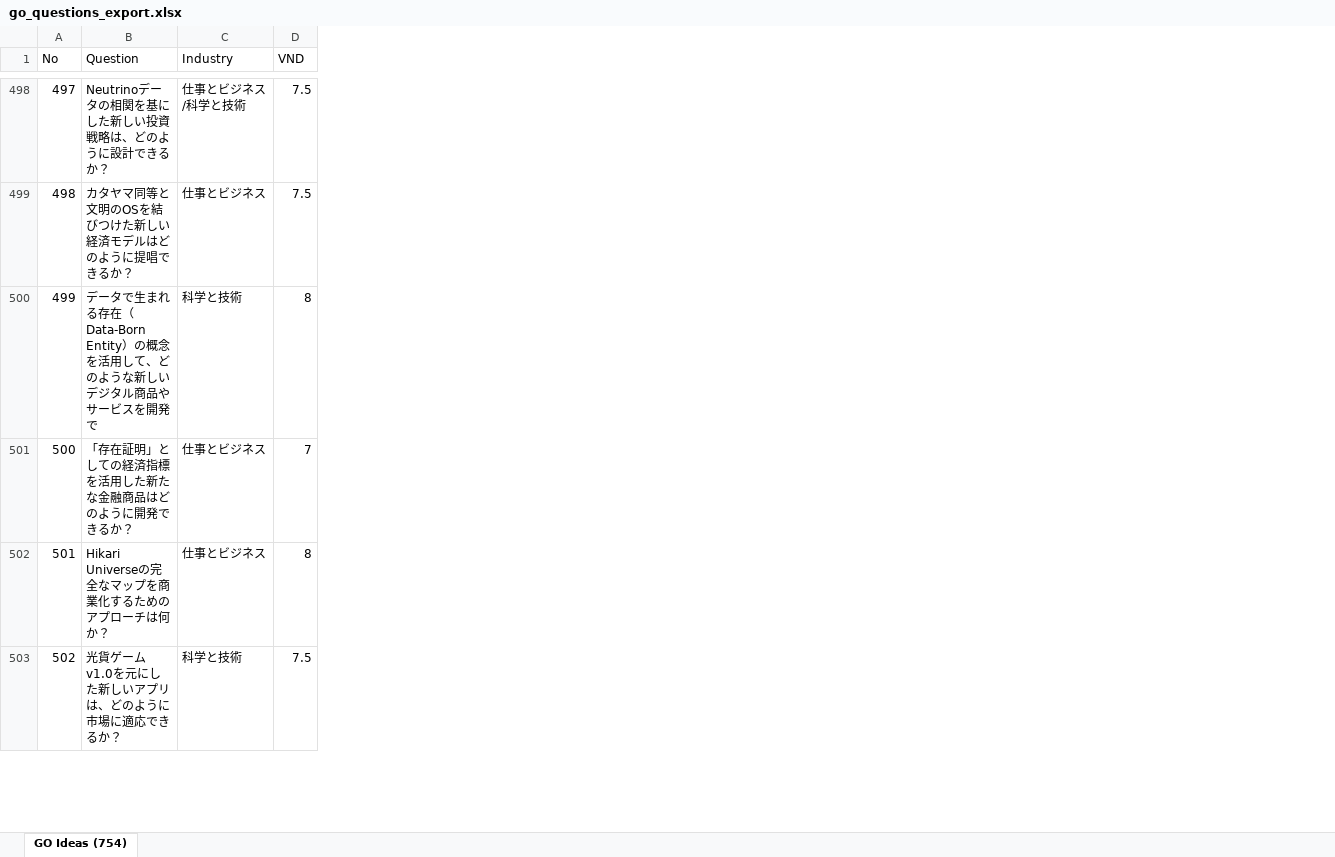
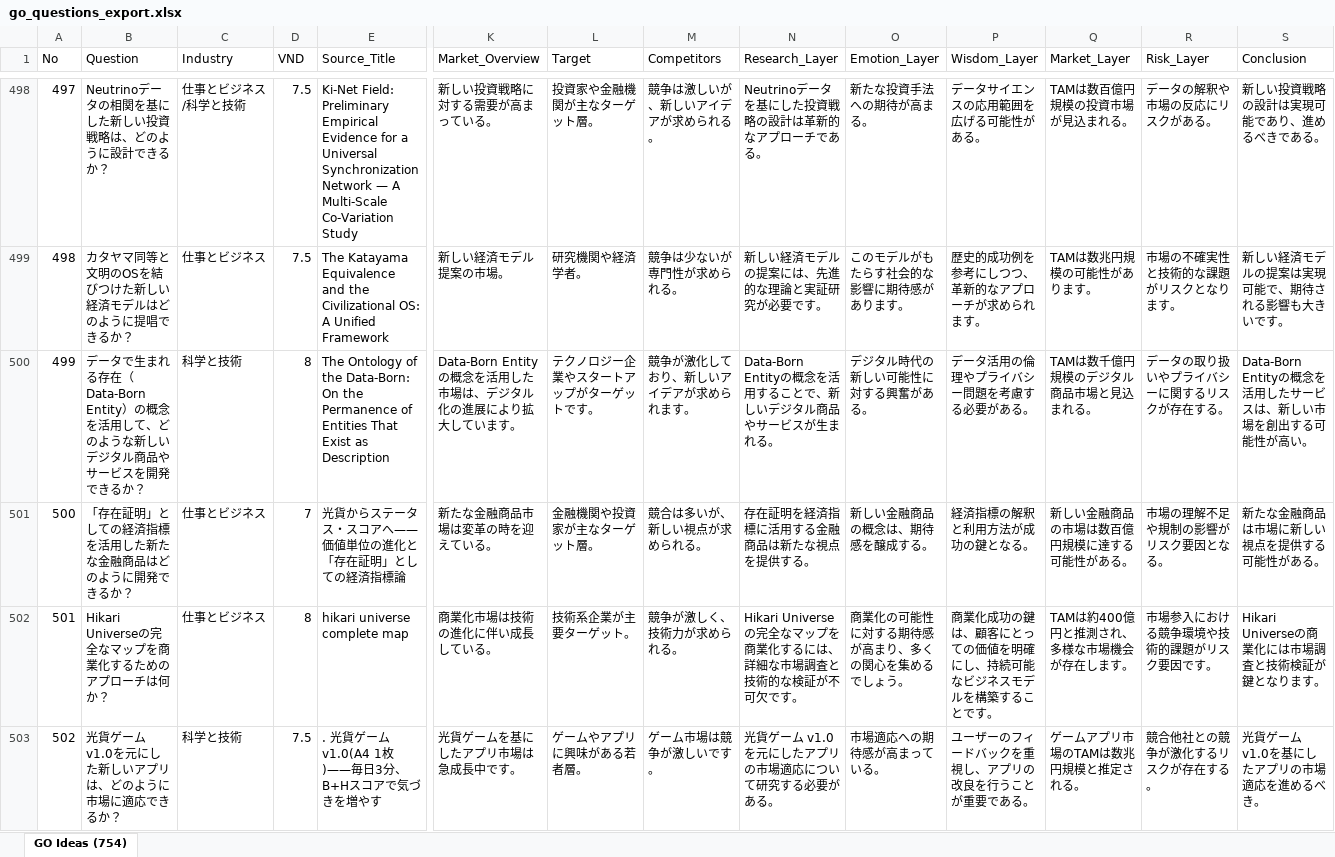
Before and after one commit to keihikaru0001/theykhc, an Excel workbook: go_questions_export.xlsx, sheet GO Ideas (754), drawn as a sheet; only a part is shown, gaps mark what is left out; values as stored, in another font and other column widths than the file's, no cell formats; the diff covers the shown part only; the diff names each change by its address in the sheet, - before the commit and + after, or states it on an @@ line.

```diff
--- a/go_questions_export.xlsx (sheet GO Ideas (754))
+++ b/go_questions_export.xlsx (sheet GO Ideas (754))
+column E (Source_Title), rows 498-503: Ki-Net Field: Preliminary Empirical Evidence for a Universal Synchronization Network — A Multi-Scale Co-Variation Study | The Katayama Equivalence and the Civilizational OS: A Unified Framework | The Ontology of the Data-Born: On the Permanence of Entities That Exist as Description | 光貨からステータス・スコアへ——価値単位の進化と「存在証明」としての経済指標論 | hikari universe complete map | . 光貨ゲーム v1.0(A4 1枚)——毎日3分、B+Hスコアで気づきを増やす
+column K (Market_Overview), rows 498-503: 新しい投資戦略に対する需要が高まっている。 | 新しい経済モデル提案の市場。 | Data-Born Entityの概念を活用した市場は、デジタル化の進展により拡大しています。 | 新たな金融商品市場は変革の時を迎えている。 | 商業化市場は技術の進化に伴い成長している。 | 光貨ゲームを基にしたアプリ市場は急成長中です。
+column L (Target), rows 498-503: 投資家や金融機関が主なターゲット層。 | 研究機関や経済学者。 | テクノロジー企業やスタートアップがターゲットです。 | 金融機関や投資家が主なターゲット層。 | 技術系企業が主要ターゲット。 | ゲームやアプリに興味がある若者層。
+column M (Competitors), rows 498-503: 競争は激しいが、新しいアイデアが求められる。 | 競争は少ないが専門性が求められる。 | 競争が激化しており、新しいアイデアが求められます。 | 競合は多いが、新しい視点が求められる。 | 競争が激しく、技術力が求められる。 | ゲーム市場は競争が激しいです。
+column N (Research_Layer), rows 498-503: Neutrinoデータを基にした投資戦略の設計は革新的なアプローチである。 | 新しい経済モデルの提案には、先進的な理論と実証研究が必要です。 | Data-Born Entityの概念を活用することで、新しいデジタル商品やサービスが生まれる。 | 存在証明を経済指標に活用する金融商品は新たな視点を提供する。 | Hikari Universeの完全なマップを商業化するには、詳細な市場調査と技術的な検証が不可欠です。 | 光貨ゲーム v1.0を元にしたアプリの市場適応について研究する必要がある。
+column O (Emotion_Layer), rows 498-503: 新たな投資手法への期待が高まる。 | このモデルがもたらす社会的な影響に期待感があります。 | デジタル時代の新しい可能性に対する興奮がある。 | 新しい金融商品の概念は、期待感を醸成する。 | 商業化の可能性に対する期待感が高まり、多くの関心を集めるでしょう。 | 市場適応への期待感が高まっている。
+column P (Wisdom_Layer), rows 498-503: データサイエンスの応用範囲を広げる可能性がある。 | 歴史的成功例を参考にしつつ、革新的なアプローチが求められます。 | データ活用の倫理やプライバシー問題を考慮する必要がある。 | 経済指標の解釈と利用方法が成功の鍵となる。 | 商業化成功の鍵は、顧客にとっての価値を明確にし、持続可能なビジネスモデルを構築することです。 | ユーザーのフィードバックを重視し、アプリの改良を行うことが重要である。
+column Q (Market_Layer), rows 498-503: TAMは数百億円規模の投資市場が見込まれる。 | TAMは数兆円規模の可能性があります。 | TAMは数千億円規模のデジタル商品市場と見込まれる。 | 新しい金融商品の市場は数百億円規模に達する可能性がある。 | TAMは約400億円と推測され、多様な市場機会が存在します。 | ゲームアプリ市場のTAMは数兆円規模と推定される。
+column R (Risk_Layer), rows 498-503: データの解釈や市場の反応にリスクがある。 | 市場の不確実性と技術的な課題がリスクとなります。 | データの取り扱いやプライバシーに関するリスクが存在する。 | 市場の理解不足や規制の影響がリスク要因となる。 | 市場参入における競争環境や技術的課題がリスク要因です。 | 競合他社との競争が激化するリスクが存在する。
+column S (Conclusion), rows 498-503: 新しい投資戦略の設計は実現可能であり、進めるべきである。 | 新しい経済モデルの提案は実現可能で、期待される影響も大きいです。 | Data-Born Entityの概念を活用したサービスは、新しい市場を創出する可能性が高い。 | 新たな金融商品は市場に新しい視点を提供する可能性がある。 | Hikari Universeの商業化には市場調査と技術検証が鍵となります。 | 光貨ゲーム v1.0を基にしたアプリの市場適応を進めるべき。
-B500 (Question): …を開発で
+B500 (Question): …を開発できるか？
```
Also changed, not shown: 36 edited cells elsewhere in this sheet, cell formats, 3 other files.
